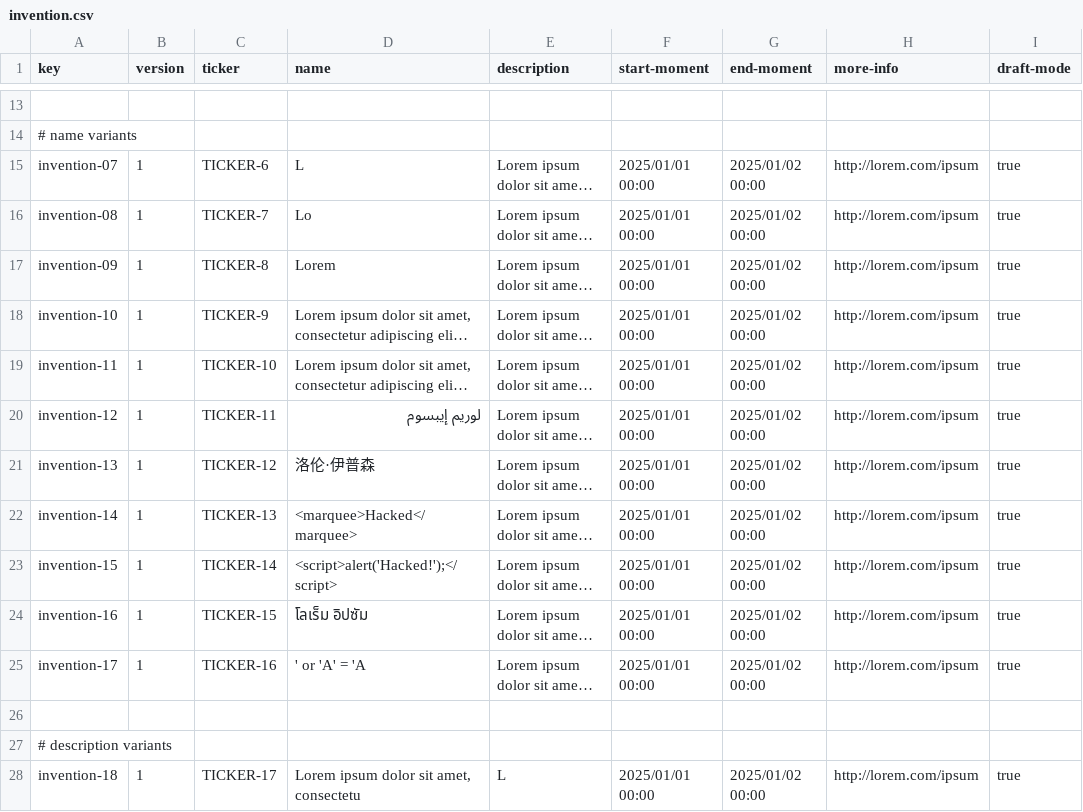
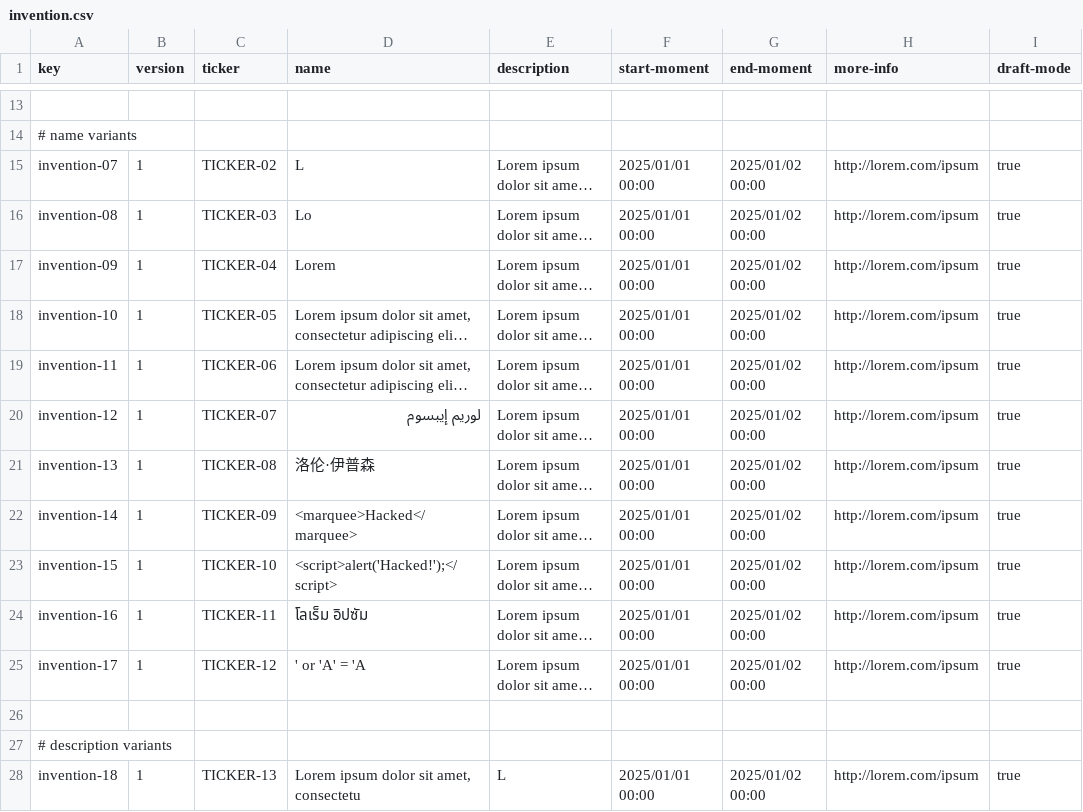
Before and after one commit to aitanavp/Acme-Starters, a CSV file: src/main/resources/WEB-INF/data/sample/batch-01/invention.csv, drawn as a sheet; only a part is shown, gaps mark what is left out; long unchanged cells end in …; the diff covers the shown part only; the diff names each change by its address in the sheet, - before the commit and + after, or states it on an @@ line.

Commit message:
Add inventor, invention and part errata data

```diff
--- a/src/main/resources/WEB-INF/data/sample/batch-01/invention.csv
+++ b/src/main/resources/WEB-INF/data/sample/batch-01/invention.csv
-C15 (ticker): TICKER-6
+C15 (ticker): TICKER-02
-C16 (ticker): TICKER-7
+C16 (ticker): TICKER-03
-C17 (ticker): TICKER-8
+C17 (ticker): TICKER-04
-C18 (ticker): TICKER-9
+C18 (ticker): TICKER-05
-C19 (ticker): TICKER-10
+C19 (ticker): TICKER-06
-C20 (ticker): TICKER-11
+C20 (ticker): TICKER-07
-C21 (ticker): TICKER-12
+C21 (ticker): TICKER-08
-C22 (ticker): TICKER-13
+C22 (ticker): TICKER-09
-C23 (ticker): TICKER-14
+C23 (ticker): TICKER-10
-C24 (ticker): TICKER-15
+C24 (ticker): TICKER-11
-C25 (ticker): TICKER-16
+C25 (ticker): TICKER-12
-C28 (ticker): TICKER-17
+C28 (ticker): TICKER-13
```
Also changed, not shown: 30 edited cells elsewhere in this file, 4 other files.
